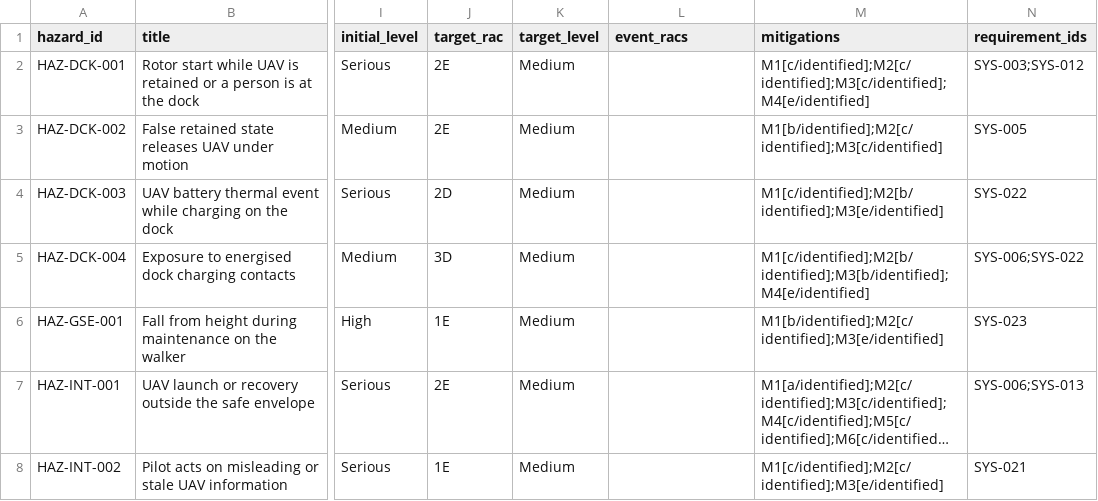
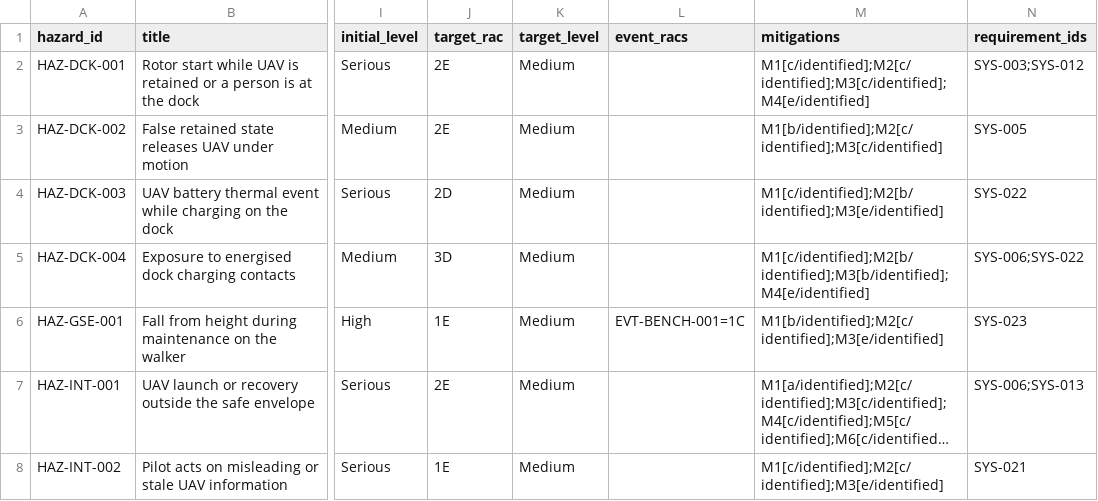
Before and after one commit to jherrodthomas/Project-Susanoo, a CSV file: safety/generated/hts.csv, drawn as a sheet; only a part is shown, gaps mark what is left out; long unchanged cells end in …; the diff names each change by its address in the sheet, - before the commit and + after, or states it on an @@ line.

```diff
--- a/safety/generated/hts.csv
+++ b/safety/generated/hts.csv
-L6 (event_racs): (empty)
+L6 (event_racs): EVT-BENCH-001=1C
```
Also changed, not shown: 4 other files.
